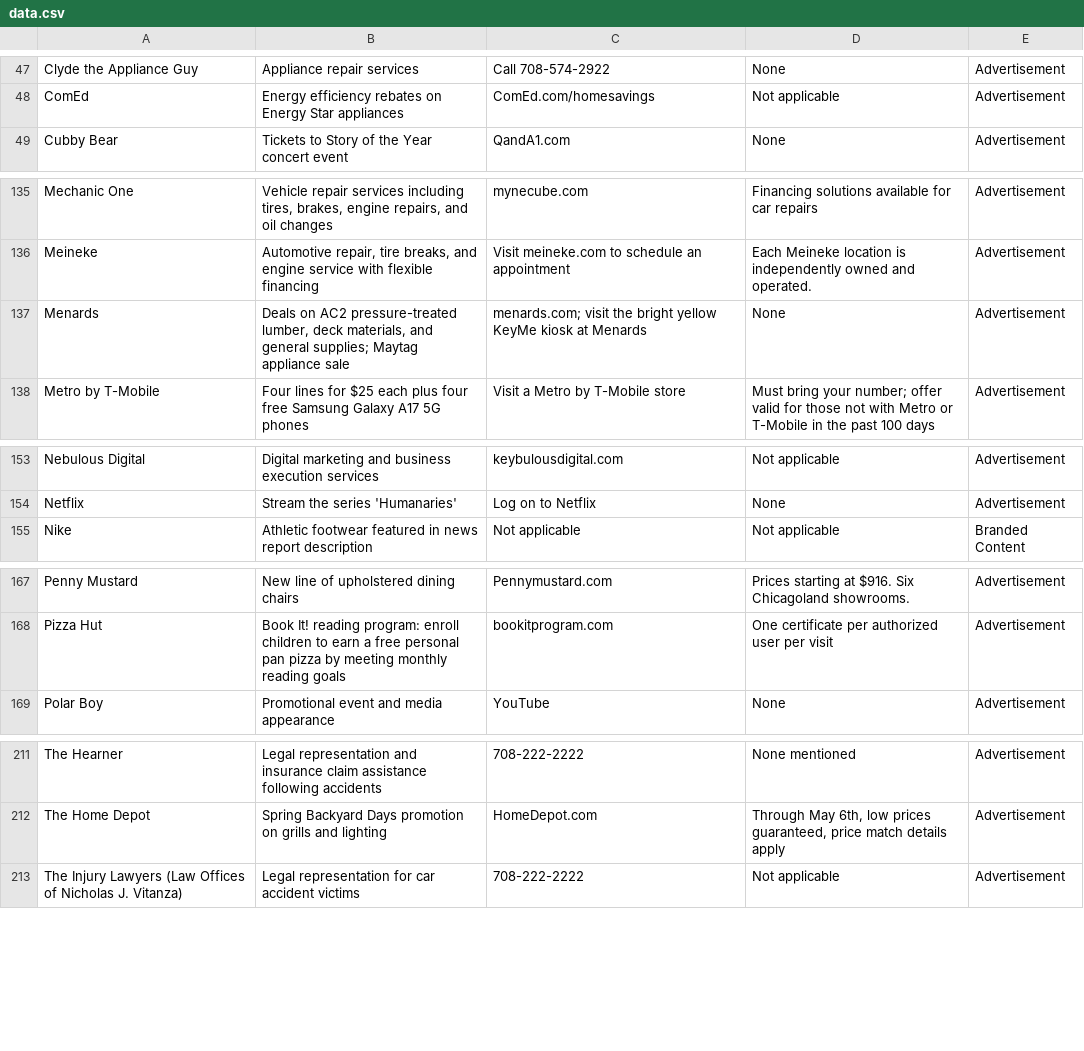
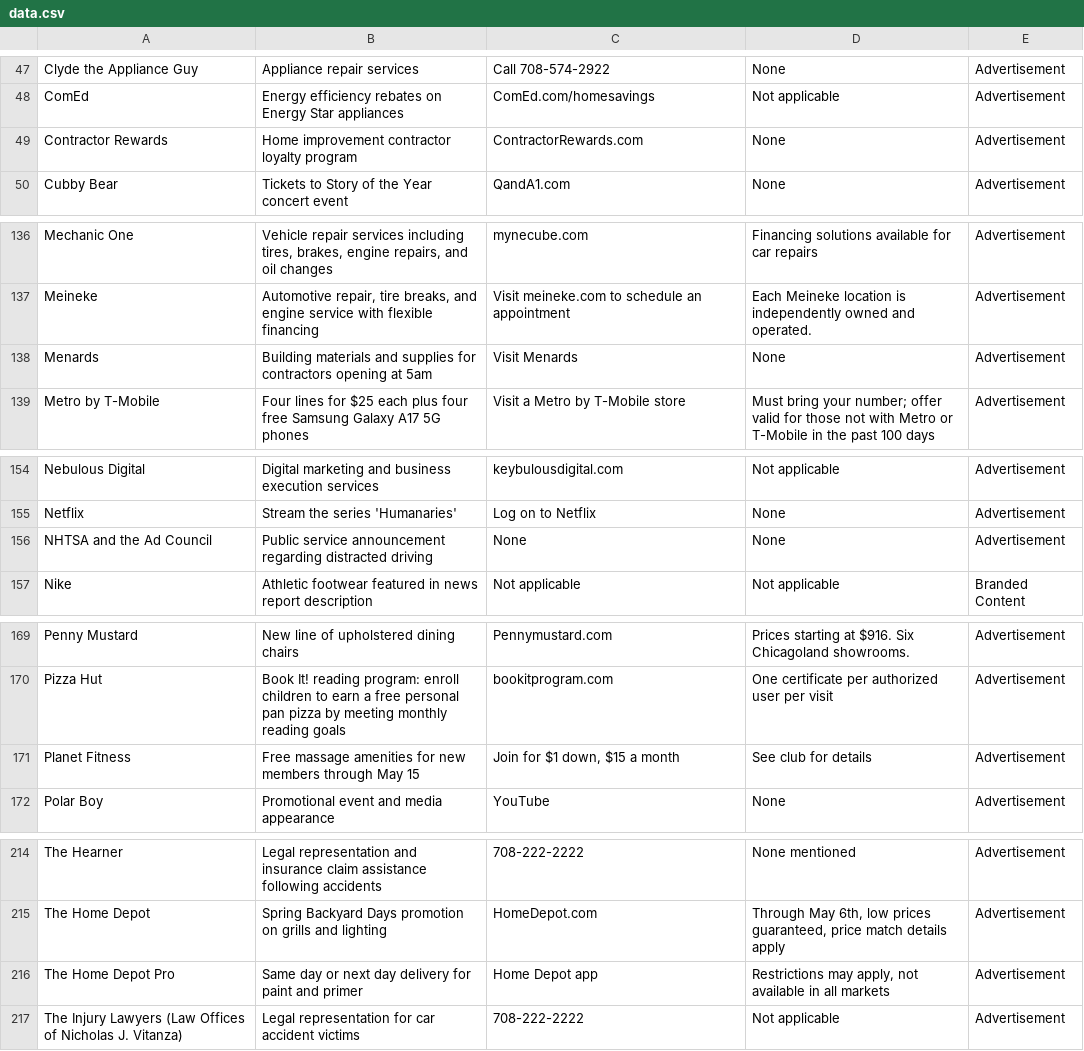
Before and after one commit to MATR-Technologies/ReplayAdsViewer, a CSV file: data.csv, drawn as a sheet; only a part is shown, gaps mark what is left out; the diff covers the shown part only.

Commit message:
Auto-update CSV data

```diff
--- a/data.csv
+++ b/data.csv
@@ -48,2 +48,3 @@
 "ComEd","Energy efficiency rebates on Energy Star appliances","ComEd.com/homesavings","Not applicable","Advertisement"
+"Contractor Rewards","Home improvement contractor loyalty program","ContractorRewards.com","None","Advertisement"
 "Cubby Bear","Tickets to Story of the Year concert event","QandA1.com","None","Advertisement"
@@ -136,3 +137,3 @@
 "Meineke","Automotive repair, tire breaks, and engine service with flexible financing","Visit meineke.com to schedule an appointment","Each Meineke location is independently owned and operated.","Advertisement"
-"Menards","Deals on AC2 pressure-treated lumber, deck materials, and general supplies; Maytag appliance sale","menards.com; visit the bright yellow KeyMe kiosk at Menards","None","Advertisement"
+"Menards","Building materials and supplies for contractors opening at 5am","Visit Menards","None","Advertisement"
 "Metro by T-Mobile","Four lines for $25 each plus four free Samsung Galaxy A17 5G phones","Visit a Metro by T-Mobile store","Must bring your number; offer valid for those not with Metro or T-Mobile in the past 100 days","Advertisement"
@@ -154,2 +155,3 @@
 "Netflix","Stream the series 'Humanaries'","Log on to Netflix","None","Advertisement"
+"NHTSA and the Ad Council","Public service announcement regarding distracted driving","None","None","Advertisement"
 "Nike","Athletic footwear featured in news report description","Not applicable","Not applicable","Branded Content"
@@ -168,2 +170,3 @@
 "Pizza Hut","Book It! reading program: enroll children to earn a free personal pan pizza by meeting monthly reading goals","bookitprogram.com","One certificate per authorized user per visit","Advertisement"
+"Planet Fitness","Free massage amenities for new members through May 15","Join for $1 down, $15 a month","See club for details","Advertisement"
 "Polar Boy","Promotional event and media appearance","YouTube","None","Advertisement"
@@ -212,2 +215,3 @@
 "The Home Depot","Spring Backyard Days promotion on grills and lighting","HomeDepot.com","Through May 6th, low prices guaranteed, price match details apply","Advertisement"
+"The Home Depot Pro","Same day or next day delivery for paint and primer","Home Depot app","Restrictions may apply, not available in all markets","Advertisement"
 "The Injury Lawyers (Law Offices of Nicholas J. Vitanza)","Legal representation for car accident victims","708-222-2222","Not applicable","Advertisement"
```
Also changed, not shown: 2 edited cells elsewhere in this file.
